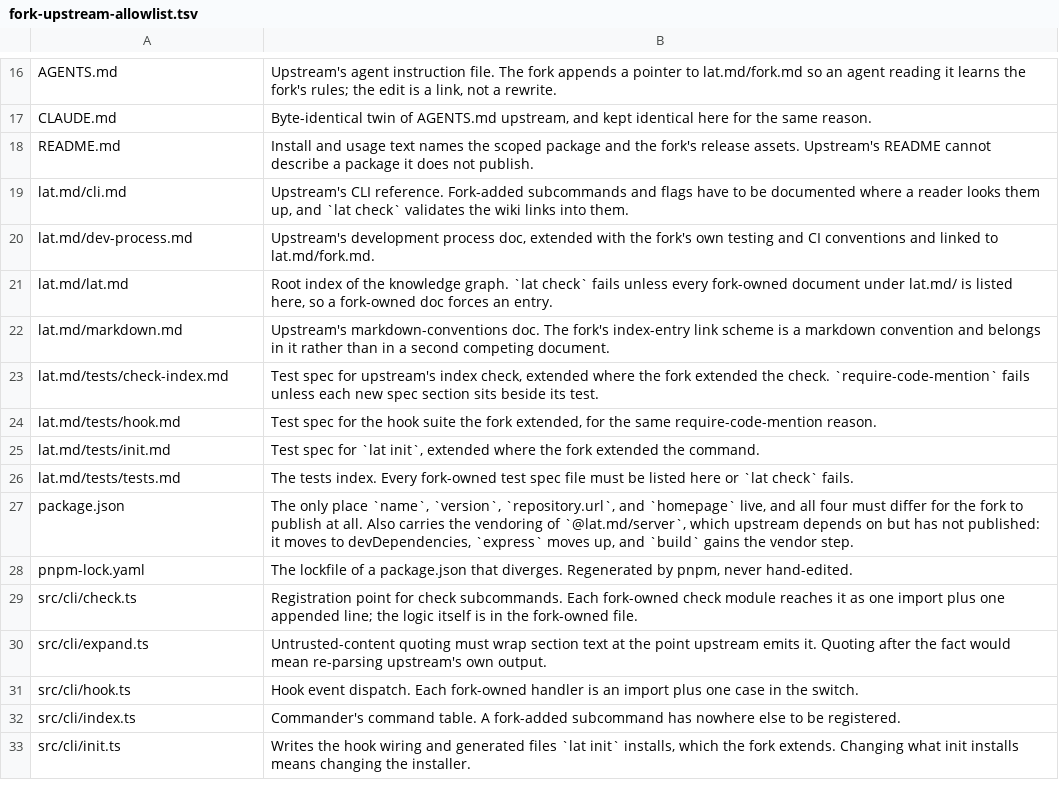
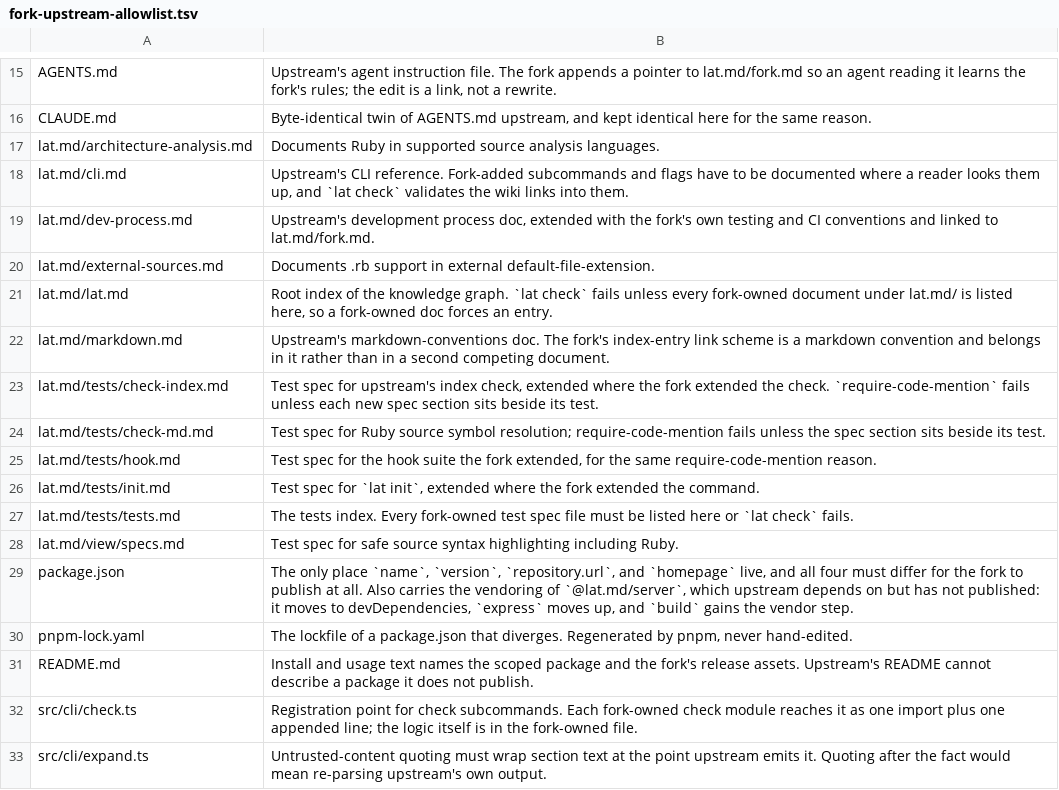
Before and after one commit to PlebeianTech/lat.md, a TSV file: fork-upstream-allowlist.tsv, drawn as a sheet; only a part is shown, gaps mark what is left out; the shorter side is filled out with more unchanged rows; the diff covers the shown part only.

```diff
--- a/fork-upstream-allowlist.tsv
+++ b/fork-upstream-allowlist.tsv
@@ -17,5 +16,6 @@ AGENTS.md	Upstream's agent instruction file. The fork appends a pointer to lat.m
 CLAUDE.md	Byte-identical twin of AGENTS.md upstream, and kept identical here for the same reason.
-README.md	Install and usage text names the scoped package and the fork's release assets. Upstream's README cannot describe a package it does not publish.
+lat.md/architecture-analysis.md	Documents Ruby in supported source analysis languages.
 lat.md/cli.md	Upstream's CLI reference. Fork-added subcommands and flags have to be documented where a reader looks them up, and `lat check` validates the wiki links into them.
 lat.md/dev-process.md	Upstream's development process doc, extended with the fork's own testing and CI conventions and linked to lat.md/fork.md.
+lat.md/external-sources.md	Documents .rb support in external default-file-extension.
 lat.md/lat.md	Root index of the knowledge graph. `lat check` fails unless every fork-owned document under lat.md/ is listed here, so a fork-owned doc forces an entry.
@@ -23,2 +23,3 @@ lat.md/markdown.md	Upstream's markdown-conventions doc. The fork's index-entry l
 lat.md/tests/check-index.md	Test spec for upstream's index check, extended where the fork extended the check. `require-code-mention` fails unless each new spec section sits beside its test.
+lat.md/tests/check-md.md	Test spec for Ruby source symbol resolution; require-code-mention fails unless the spec section sits beside its test.
 lat.md/tests/hook.md	Test spec for the hook suite the fork extended, for the same require-code-mention reason.
@@ -26,4 +27,6 @@ lat.md/tests/init.md	Test spec for `lat init`, extended where the fork extended
 lat.md/tests/tests.md	The tests index. Every fork-owned test spec file must be listed here or `lat check` fails.
+lat.md/view/specs.md	Test spec for safe source syntax highlighting including Ruby.
 package.json	The only place `name`, `version`, `repository.url`, and `homepage` live, and all four must differ for the fork to publish at all. Also carries the vendoring of `@lat.md/server`, which upstream depends on but has not published: it moves to devDependencies, `express` moves up, and `build` gains the vendor step.
 pnpm-lock.yaml	The lockfile of a package.json that diverges. Regenerated by pnpm, never hand-edited.
+README.md	Install and usage text names the scoped package and the fork's release assets. Upstream's README cannot describe a package it does not publish.
 src/cli/check.ts	Registration point for check subcommands. Each fork-owned check module reaches it as one import plus one appended line; the logic itself is in the fork-owned file.
```
Also changed, not shown: 10 added rows and 1 removed row elsewhere in this file, 19 other files.
